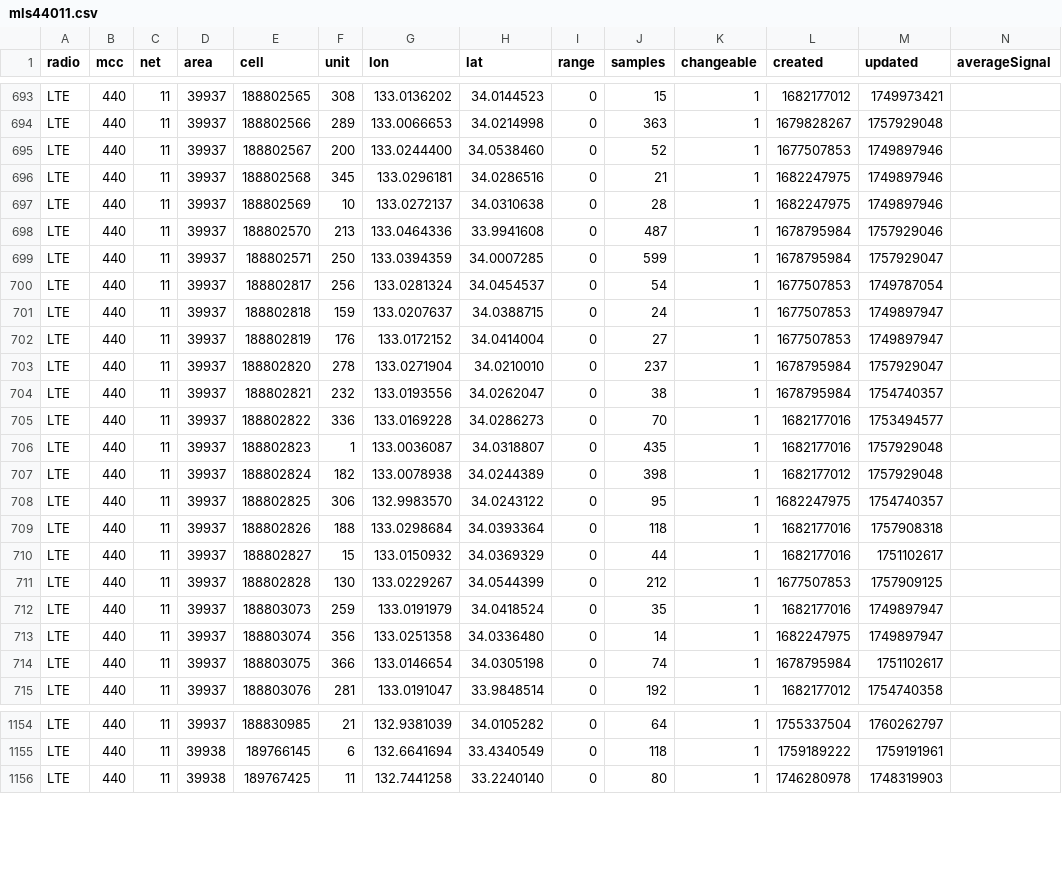
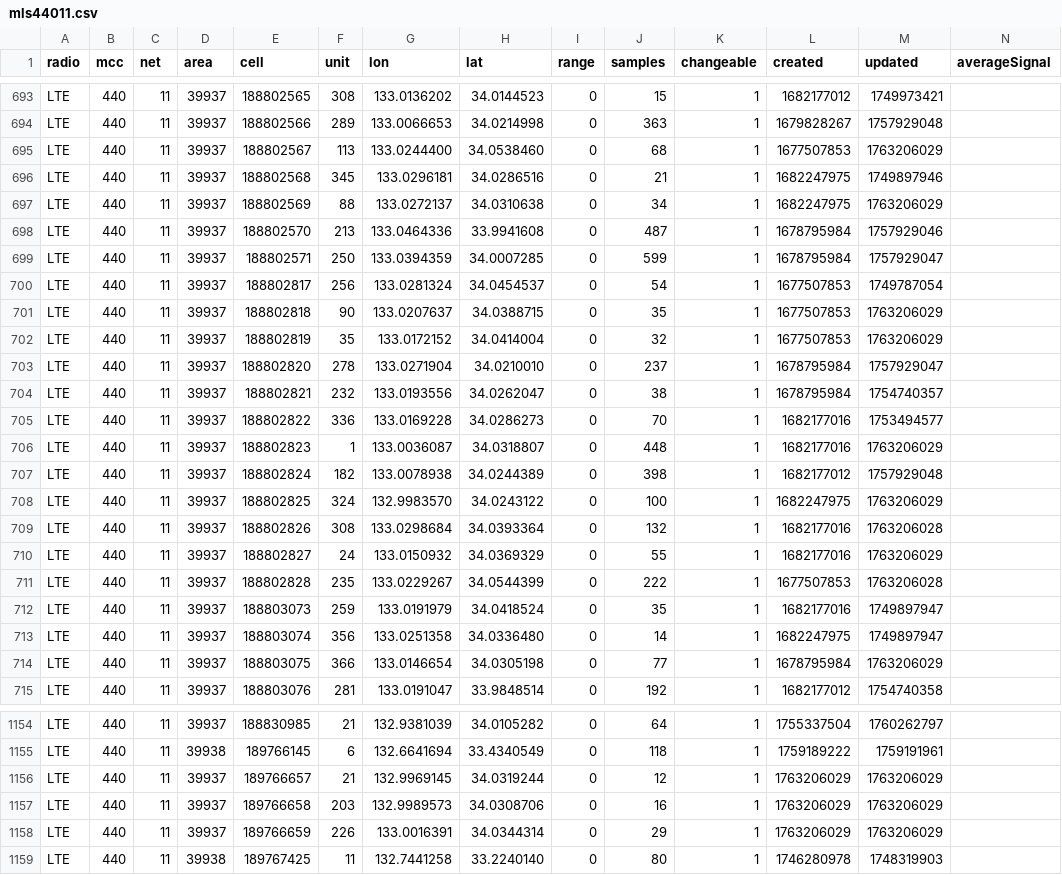
Before and after one commit to raku10ehime/kmz, a CSV file: mls44011.csv, drawn as a sheet; only a part is shown, gaps mark what is left out; the diff covers the shown part only.

```diff
--- a/mls44011.csv
+++ b/mls44011.csv
@@ -694,5 +694,5 @@ LTE,440,11,39937,188802565,308,133.0136202,34.0144523,0,15,1,1682177012,17499734
 LTE,440,11,39937,188802566,289,133.0066653,34.0214998,0,363,1,1679828267,1757929048,
-LTE,440,11,39937,188802567,200,133.0244400,34.0538460,0,52,1,1677507853,1749897946,
+LTE,440,11,39937,188802567,113,133.0244400,34.0538460,0,68,1,1677507853,1763206029,
 LTE,440,11,39937,188802568,345,133.0296181,34.0286516,0,21,1,1682247975,1749897946,
-LTE,440,11,39937,188802569,10,133.0272137,34.0310638,0,28,1,1682247975,1749897946,
+LTE,440,11,39937,188802569,88,133.0272137,34.0310638,0,34,1,1682247975,1763206029,
 LTE,440,11,39937,188802570,213,133.0464336,33.9941608,0,487,1,1678795984,1757929046,
@@ -700,4 +700,4 @@ LTE,440,11,39937,188802571,250,133.0394359,34.0007285,0,599,1,1678795984,1757929
 LTE,440,11,39937,188802817,256,133.0281324,34.0454537,0,54,1,1677507853,1749787054,
-LTE,440,11,39937,188802818,159,133.0207637,34.0388715,0,24,1,1677507853,1749897947,
-LTE,440,11,39937,188802819,176,133.0172152,34.0414004,0,27,1,1677507853,1749897947,
+LTE,440,11,39937,188802818,90,133.0207637,34.0388715,0,35,1,1677507853,1763206029,
+LTE,440,11,39937,188802819,35,133.0172152,34.0414004,0,32,1,1677507853,1763206029,
 LTE,440,11,39937,188802820,278,133.0271904,34.0210010,0,237,1,1678795984,1757929047,
@@ -705,11 +705,11 @@ LTE,440,11,39937,188802821,232,133.0193556,34.0262047,0,38,1,1678795984,17547403
 LTE,440,11,39937,188802822,336,133.0169228,34.0286273,0,70,1,1682177016,1753494577,
-LTE,440,11,39937,188802823,1,133.0036087,34.0318807,0,435,1,1682177016,1757929048,
+LTE,440,11,39937,188802823,1,133.0036087,34.0318807,0,448,1,1682177016,1763206029,
 LTE,440,11,39937,188802824,182,133.0078938,34.0244389,0,398,1,1682177012,1757929048,
-LTE,440,11,39937,188802825,306,132.9983570,34.0243122,0,95,1,1682247975,1754740357,
-LTE,440,11,39937,188802826,188,133.0298684,34.0393364,0,118,1,1682177016,1757908318,
-LTE,440,11,39937,188802827,15,133.0150932,34.0369329,0,44,1,1682177016,1751102617,
-LTE,440,11,39937,188802828,130,133.0229267,34.0544399,0,212,1,1677507853,1757909125,
+LTE,440,11,39937,188802825,324,132.9983570,34.0243122,0,100,1,1682247975,1763206029,
+LTE,440,11,39937,188802826,308,133.0298684,34.0393364,0,132,1,1682177016,1763206028,
+LTE,440,11,39937,188802827,24,133.0150932,34.0369329,0,55,1,1682177016,1763206029,
+LTE,440,11,39937,188802828,235,133.0229267,34.0544399,0,222,1,1677507853,1763206028,
 LTE,440,11,39937,188803073,259,133.0191979,34.0418524,0,35,1,1682177016,1749897947,
 LTE,440,11,39937,188803074,356,133.0251358,34.0336480,0,14,1,1682247975,1749897947,
-LTE,440,11,39937,188803075,366,133.0146654,34.0305198,0,74,1,1678795984,1751102617,
+LTE,440,11,39937,188803075,366,133.0146654,34.0305198,0,77,1,1678795984,1763206029,
 LTE,440,11,39937,188803076,281,133.0191047,33.9848514,0,192,1,1682177012,1754740358,
@@ -1155,2 +1155,5 @@ LTE,440,11,39937,188830985,21,132.9381039,34.0105282,0,64,1,1755337504,176026279
 LTE,440,11,39938,189766145,6,132.6641694,33.4340549,0,118,1,1759189222,1759191961,
+LTE,440,11,39937,189766657,21,132.9969145,34.0319244,0,12,1,1763206029,1763206029,
+LTE,440,11,39937,189766658,203,132.9989573,34.0308706,0,16,1,1763206029,1763206029,
+LTE,440,11,39937,189766659,226,133.0016391,34.0344314,0,29,1,1763206029,1763206029,
 LTE,440,11,39938,189767425,11,132.7441258,33.2240140,0,80,1,1746280978,1748319903,
```
Also changed, not shown: 78 edited cells elsewhere in this file, 2 other files.
